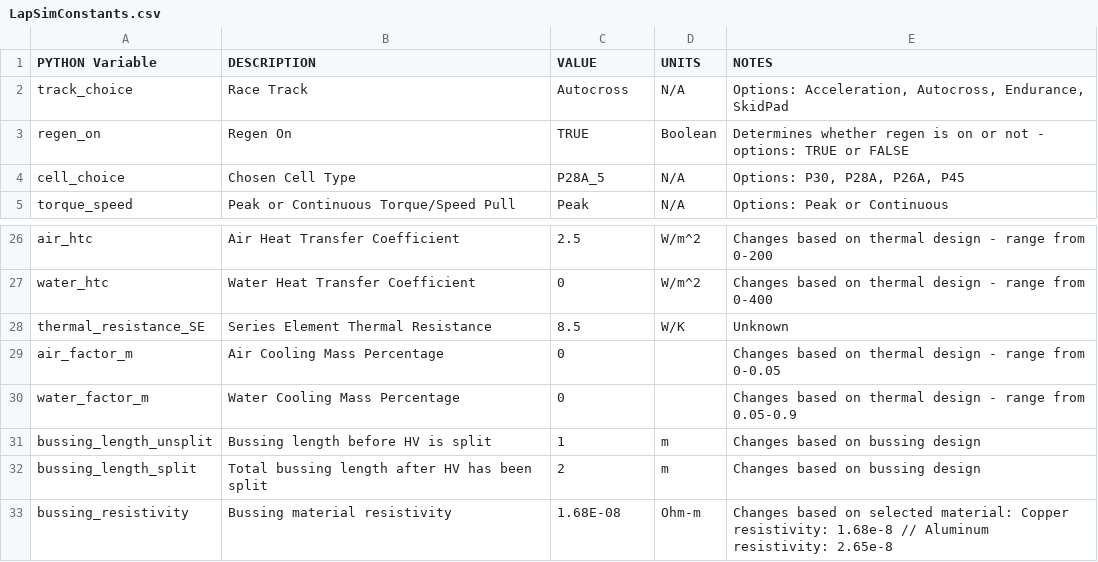
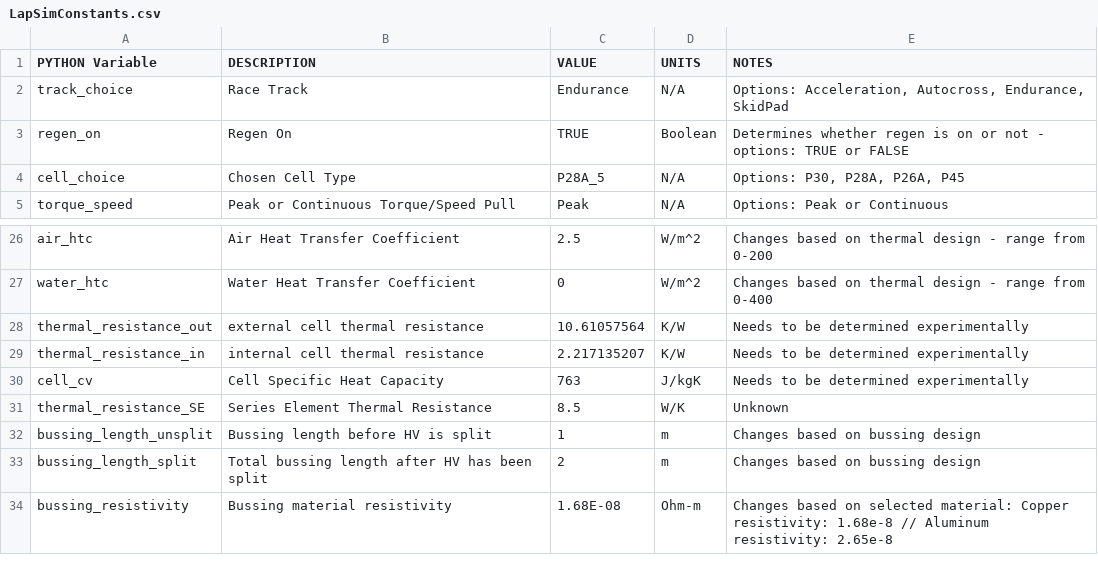
Before and after one commit to UBCFormulaElectric/LapSim, a CSV file: sim_inputs_and_outputs/LapSimConstants.csv, drawn as a sheet; only a part is shown, gaps mark what is left out.

Commit message:
Thermal calculations

```diff
--- a/sim_inputs_and_outputs/LapSimConstants.csv
+++ b/sim_inputs_and_outputs/LapSimConstants.csv
@@ -1,3 +1,3 @@
 PYTHON Variable,DESCRIPTION,VALUE,UNITS,NOTES
-track_choice,Race Track,Autocross,N/A,"Options: Acceleration, Autocross, Endurance, SkidPad"
+track_choice,Race Track,Endurance,N/A,"Options: Acceleration, Autocross, Endurance, SkidPad"
 regen_on,Regen On,TRUE,Boolean,Determines whether regen is on or not - options: TRUE or FALSE
@@ -27,5 +27,6 @@ air_htc,Air Heat Transfer Coefficient,2.5,W/m^2,Changes based on thermal design
 water_htc,Water Heat Transfer Coefficient,0,W/m^2,Changes based on thermal design - range from 0-400
+thermal_resistance_out,external cell thermal resistance,10.61057564,K/W,Needs to be determined experimentally
+thermal_resistance_in,internal cell thermal resistance,2.217135207,K/W,Needs to be determined experimentally
+cell_cv,Cell Specific Heat Capacity,763,J/kgK,Needs to be determined experimentally
 thermal_resistance_SE,Series Element Thermal Resistance,8.5,W/K,Unknown
-air_factor_m,Air Cooling Mass Percentage,0,,Changes based on thermal design - range from 0-0.05
-water_factor_m,Water Cooling Mass Percentage,0,,Changes based on thermal design - range from 0.05-0.9
 bussing_length_unsplit,Bussing length before HV is split,1,m,Changes based on bussing design
```
Also changed, not shown: 17 other files.
